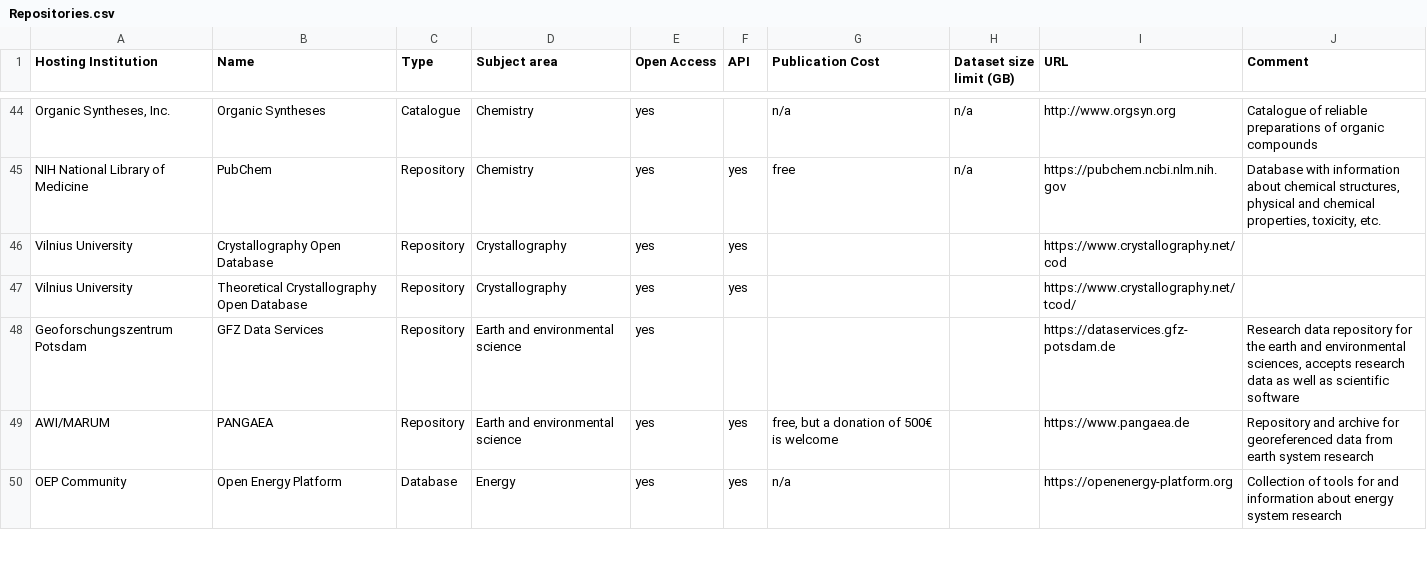
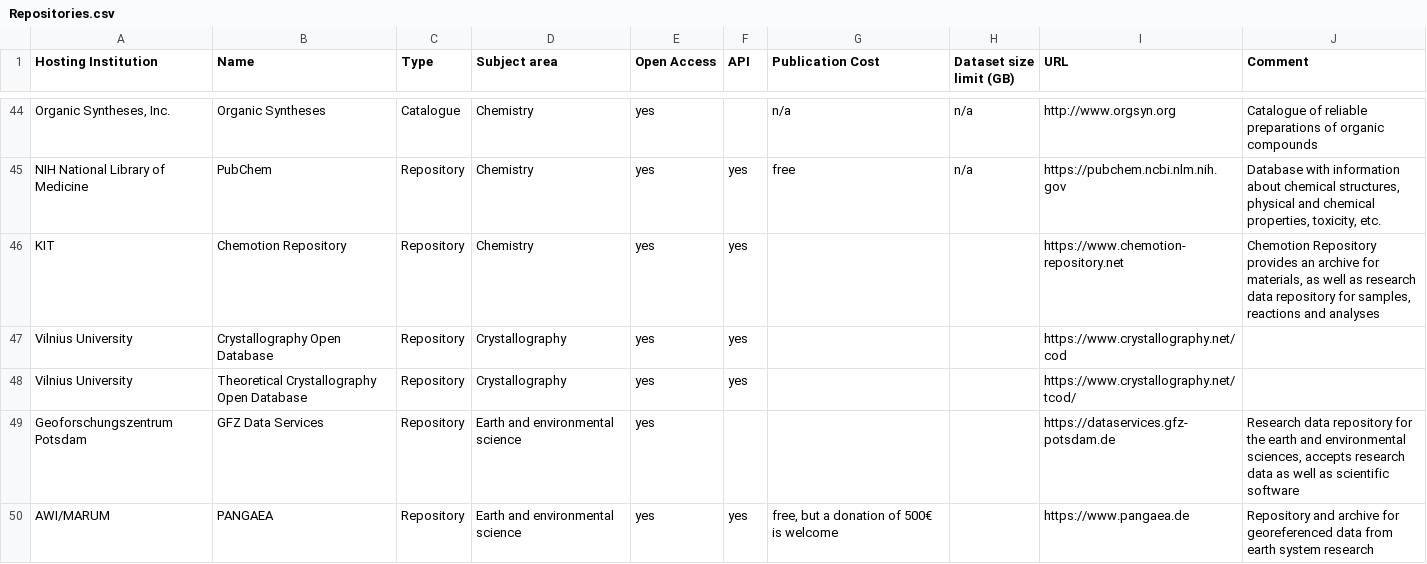
Before and after one commit to kit-data-manager/Data-Collections-Explorer, a CSV file: application/Repositories.csv, drawn as a sheet; only a part is shown, gaps mark what is left out; the shorter side is filled out with more unchanged rows; the diff names each change by its address in the sheet, - before the commit and + after, or states it on an @@ line.

Commit message:
Add the Chemotion Repository

```diff
--- a/application/Repositories.csv
+++ b/application/Repositories.csv
+row 46: KIT | Chemotion Repository | Repository | Chemistry | yes | yes |  |  | https://www.chemotion-repository.net | Chemotion Repository provides an archive for materials, as well as research data repository for samples, reactions and analyses
```
